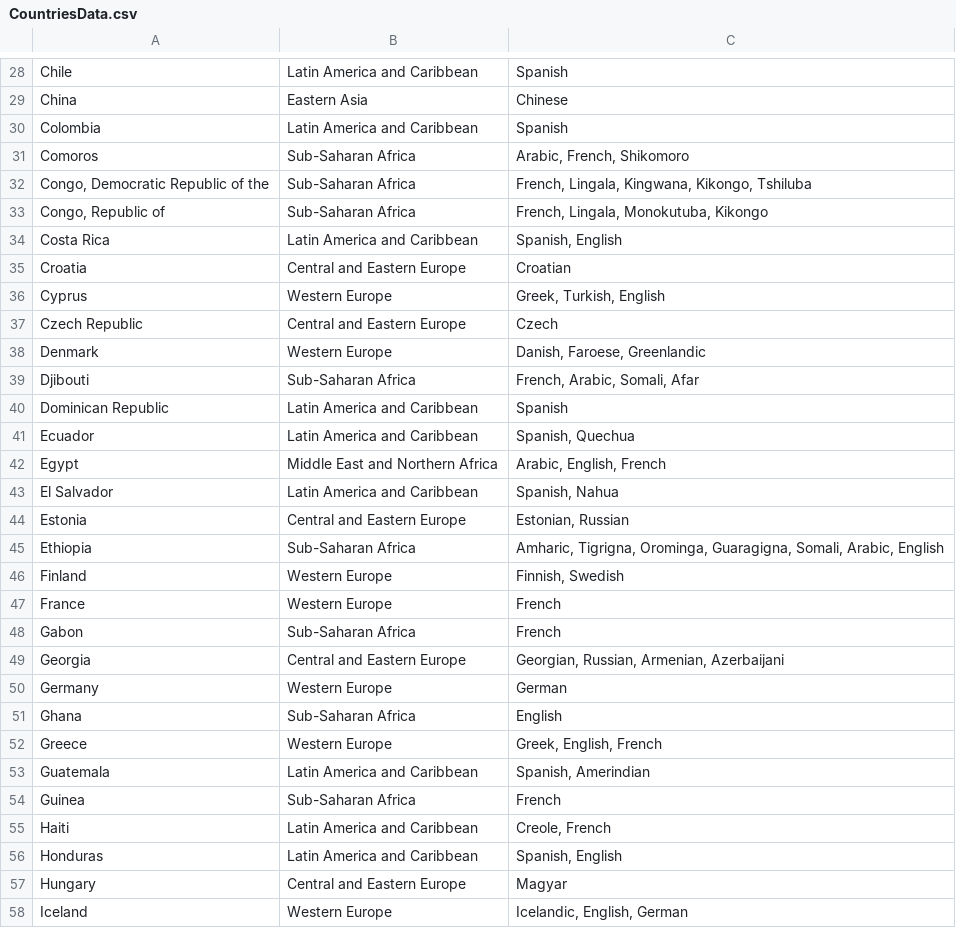
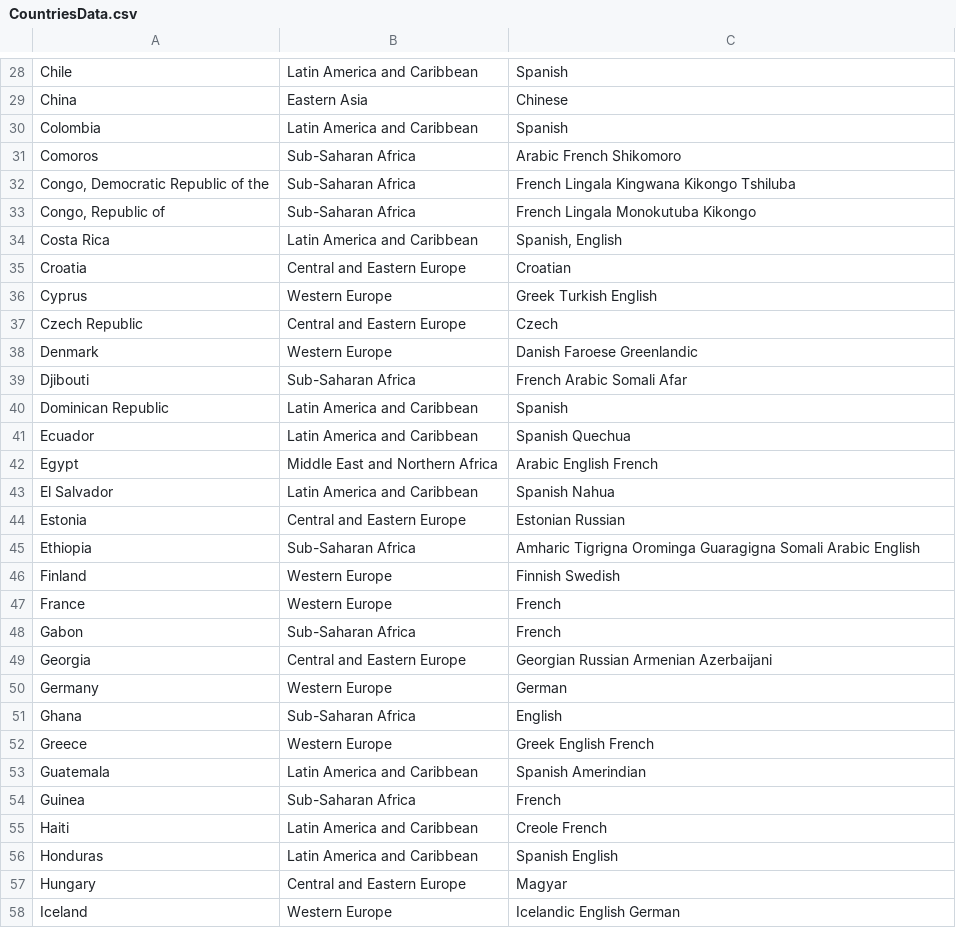
Before and after one commit to giraffeGarbageCollector/HappinessReport, a CSV file: dataset_world_happiness_report/CountriesData.csv, drawn as a sheet; only a part is shown, gaps mark what is left out; the diff covers the shown part only.

```diff
--- a/dataset_world_happiness_report/CountriesData.csv
+++ b/dataset_world_happiness_report/CountriesData.csv
@@ -30,29 +30,29 @@ China,Eastern Asia,Chinese
 Colombia,Latin America and Caribbean,Spanish
-Comoros,Sub-Saharan Africa,"Arabic, French, Shikomoro"
-"Congo, Democratic Republic of the",Sub-Saharan Africa,"French, Lingala, Kingwana, Kikongo, Tshiluba"
-"Congo, Republic of",Sub-Saharan Africa,"French, Lingala, Monokutuba, Kikongo"
+Comoros,Sub-Saharan Africa,Arabic French Shikomoro
+"Congo, Democratic Republic of the",Sub-Saharan Africa,French Lingala Kingwana Kikongo Tshiluba
+"Congo, Republic of",Sub-Saharan Africa,French Lingala Monokutuba Kikongo
 Costa Rica,Latin America and Caribbean,"Spanish, English"
 Croatia,Central and Eastern Europe,Croatian
-Cyprus,Western Europe,"Greek, Turkish, English"
+Cyprus,Western Europe,Greek Turkish English
 Czech Republic,Central and Eastern Europe,Czech
-Denmark,Western Europe,"Danish, Faroese, Greenlandic"
-Djibouti,Sub-Saharan Africa,"French, Arabic, Somali, Afar"
+Denmark,Western Europe,Danish Faroese Greenlandic
+Djibouti,Sub-Saharan Africa,French Arabic Somali Afar
 Dominican Republic,Latin America and Caribbean,Spanish
-Ecuador,Latin America and Caribbean,"Spanish, Quechua"
-Egypt,Middle East and Northern Africa,"Arabic, English, French"
-El Salvador,Latin America and Caribbean,"Spanish, Nahua"
-Estonia,Central and Eastern Europe,"Estonian, Russian"
-Ethiopia,Sub-Saharan Africa,"Amharic, Tigrigna, Orominga, Guaragigna, Somali, Arabic, English"
-Finland,Western Europe,"Finnish, Swedish"
+Ecuador,Latin America and Caribbean,Spanish Quechua
+Egypt,Middle East and Northern Africa,Arabic English French
+El Salvador,Latin America and Caribbean,Spanish Nahua
+Estonia,Central and Eastern Europe,Estonian Russian
+Ethiopia,Sub-Saharan Africa,Amharic Tigrigna Orominga Guaragigna Somali Arabic English
+Finland,Western Europe,Finnish Swedish
 France,Western Europe,French
 Gabon,Sub-Saharan Africa,French
-Georgia,Central and Eastern Europe,"Georgian, Russian, Armenian, Azerbaijani"
+Georgia,Central and Eastern Europe,Georgian Russian Armenian Azerbaijani
 Germany,Western Europe,German
 Ghana,Sub-Saharan Africa,English
-Greece,Western Europe,"Greek, English, French"
-Guatemala,Latin America and Caribbean,"Spanish, Amerindian"
+Greece,Western Europe,Greek English French
+Guatemala,Latin America and Caribbean,Spanish Amerindian
 Guinea,Sub-Saharan Africa,French
-Haiti,Latin America and Caribbean,"Creole, French"
-Honduras,Latin America and Caribbean,"Spanish, English"
+Haiti,Latin America and Caribbean,Creole French
+Honduras,Latin America and Caribbean,Spanish English
 Hungary,Central and Eastern Europe,Magyar
-Iceland,Western Europe,"Icelandic, English, German"
+Iceland,Western Europe,Icelandic English German
```
Also changed, not shown: 109 edited cells elsewhere in this file.
